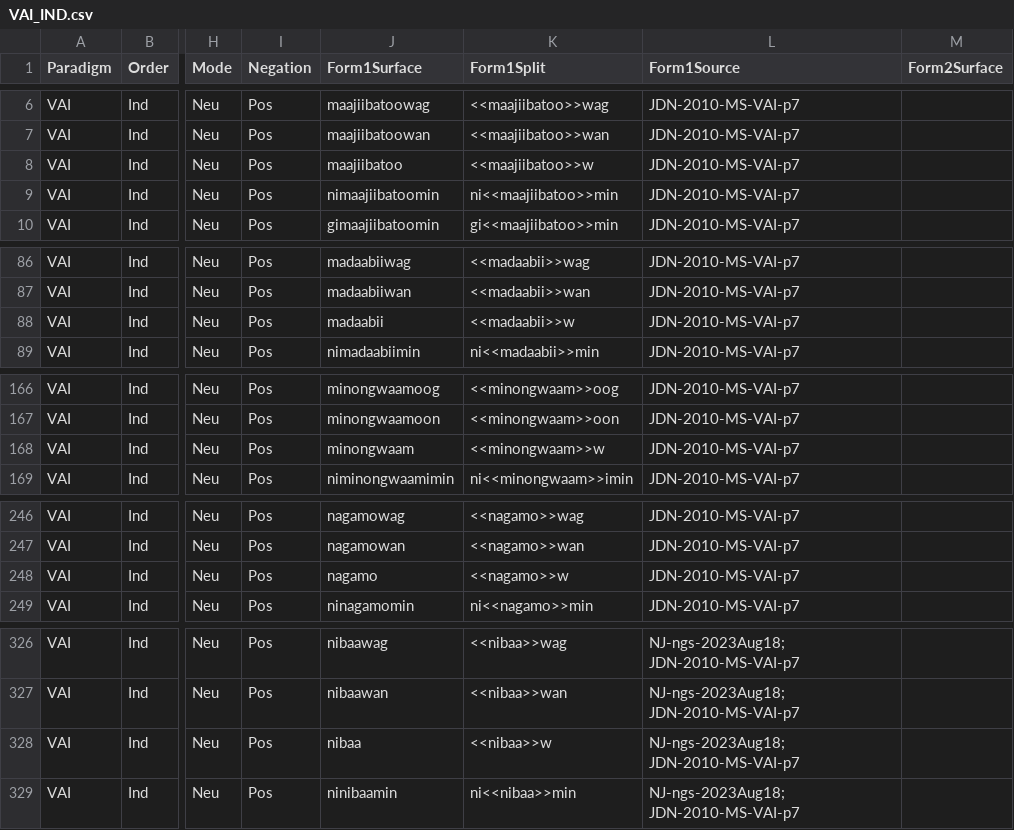
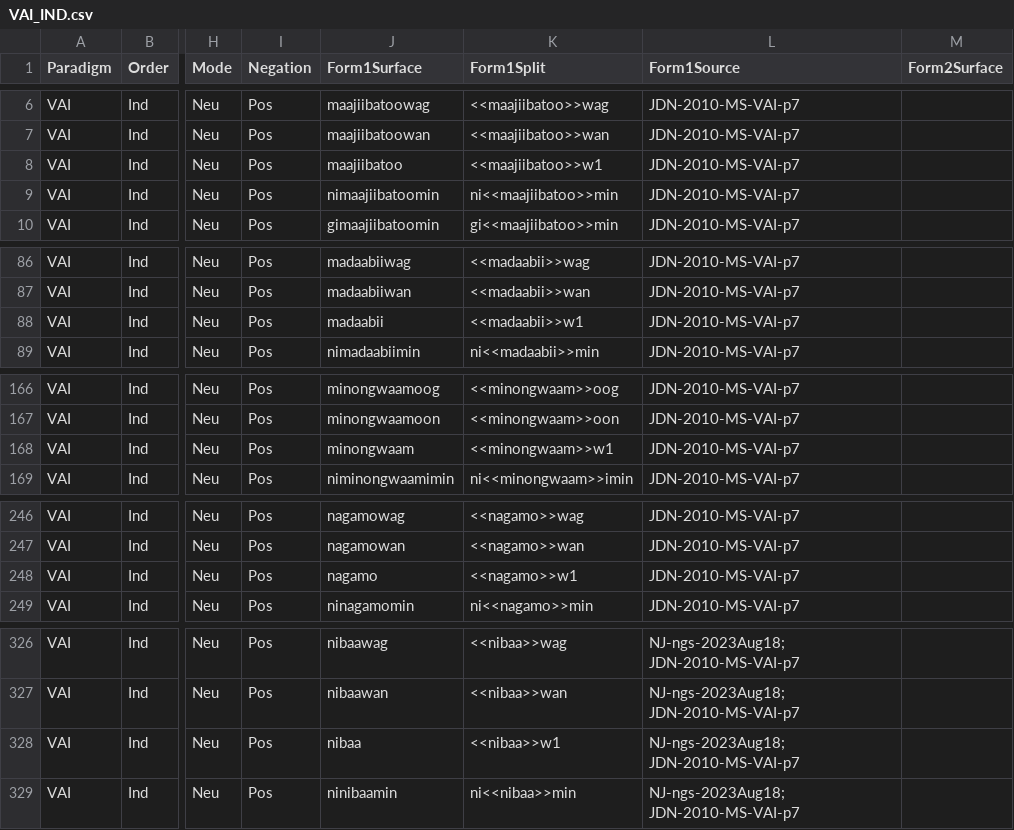
Before and after one commit to ELF-Lab/OjibweMorph, a CSV file: Spreadsheets/VAI_IND.csv, drawn as a sheet; only a part is shown, gaps mark what is left out; the diff covers the shown part only; the diff names each change by its address in the sheet, - before the commit and + after, or states it on an @@ line.

```diff
--- a/Spreadsheets/VAI_IND.csv
+++ b/Spreadsheets/VAI_IND.csv
-K8 (Form1Split): <<maajiibatoo>>w
+K8 (Form1Split): <<maajiibatoo>>w1
-K88 (Form1Split): <<madaabii>>w
+K88 (Form1Split): <<madaabii>>w1
-K168 (Form1Split): <<minongwaam>>w
+K168 (Form1Split): <<minongwaam>>w1
-K248 (Form1Split): <<nagamo>>w
+K248 (Form1Split): <<nagamo>>w1
-K328 (Form1Split): <<nibaa>>w
+K328 (Form1Split): <<nibaa>>w1
```
Also changed, not shown: 3 edited cells elsewhere in this file, Spreadsheets/VII_IND.csv.
